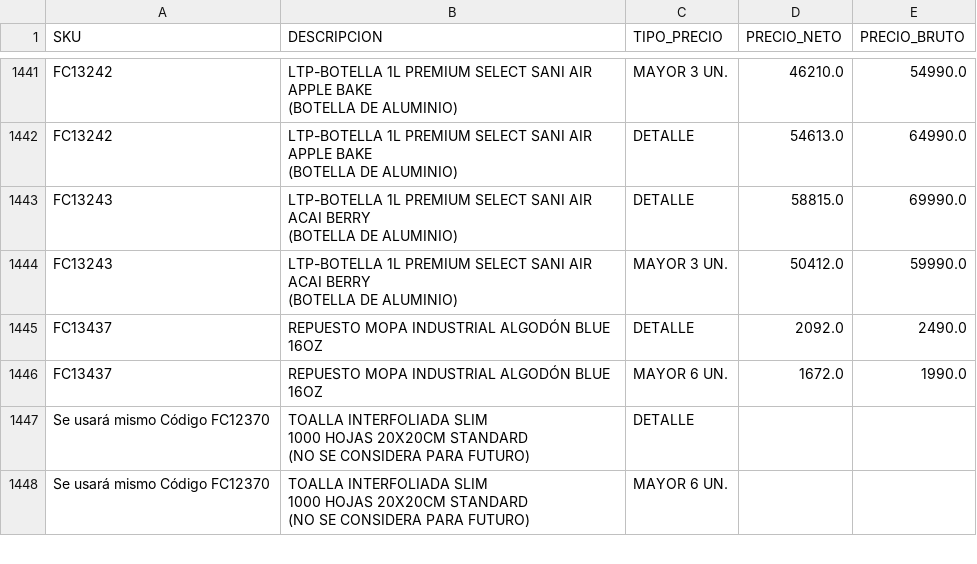
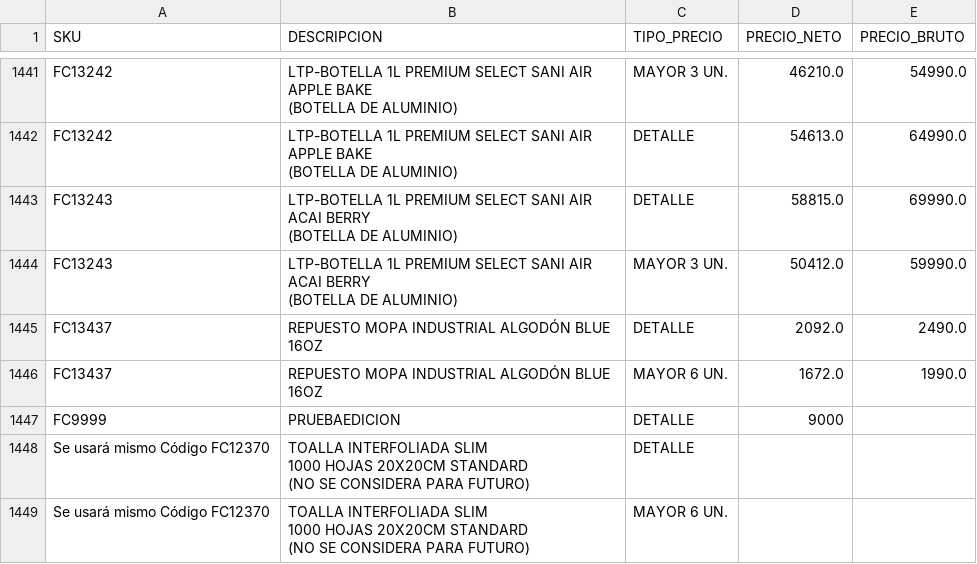
Before and after one commit to leonardo7512/CORRECTORPRECIOS, a CSV file: 2708CATALOGO_ACTUALIZADO3.csv, drawn as a sheet; only a part is shown, gaps mark what is left out; the diff names each change by its address in the sheet, - before the commit and + after, or states it on an @@ line.

Commit message:
Update 2708CATALOGO_ACTUALIZADO3.csv

```diff
--- a/2708CATALOGO_ACTUALIZADO3.csv
+++ b/2708CATALOGO_ACTUALIZADO3.csv
+row 1447: FC9999 | PRUEBAEDICION | DETALLE | 9000
```
